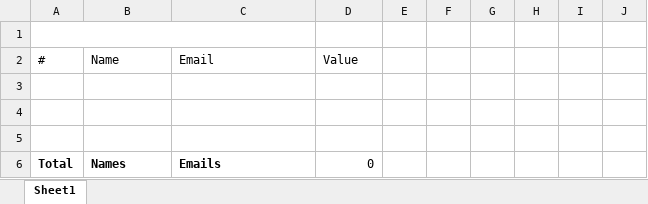
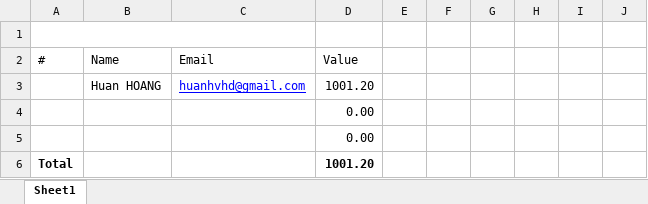
Before and after one commit to juanonsoftware/excel-package-cs, an Excel workbook: ConsoleApplication1/Book1.xlsx, sheet Sheet1, drawn as a sheet; values as stored, in another font and other column widths than the file's, no borders; charts and pictures not drawn; removed rows and columns are numbered as before the commit, all else as after; the diff names each change by its address in the sheet, - before the commit and + after, or states it on an @@ line.

```diff
--- a/ConsoleApplication1/Book1.xlsx (sheet Sheet1)
+++ b/ConsoleApplication1/Book1.xlsx (sheet Sheet1)
-row 3: (empty)
+row 3:  | Huan HOANG | huanhvhd@gmail.com | 1001.20
-D4:D5 (Value): (empty)
+D4:D5 (Value): 0.00
-row 6: Total | Names | Emails | 0
+row 6: Total |  |  | 1001.20
```
Also changed, not shown: hidden cells, 1 other file.
